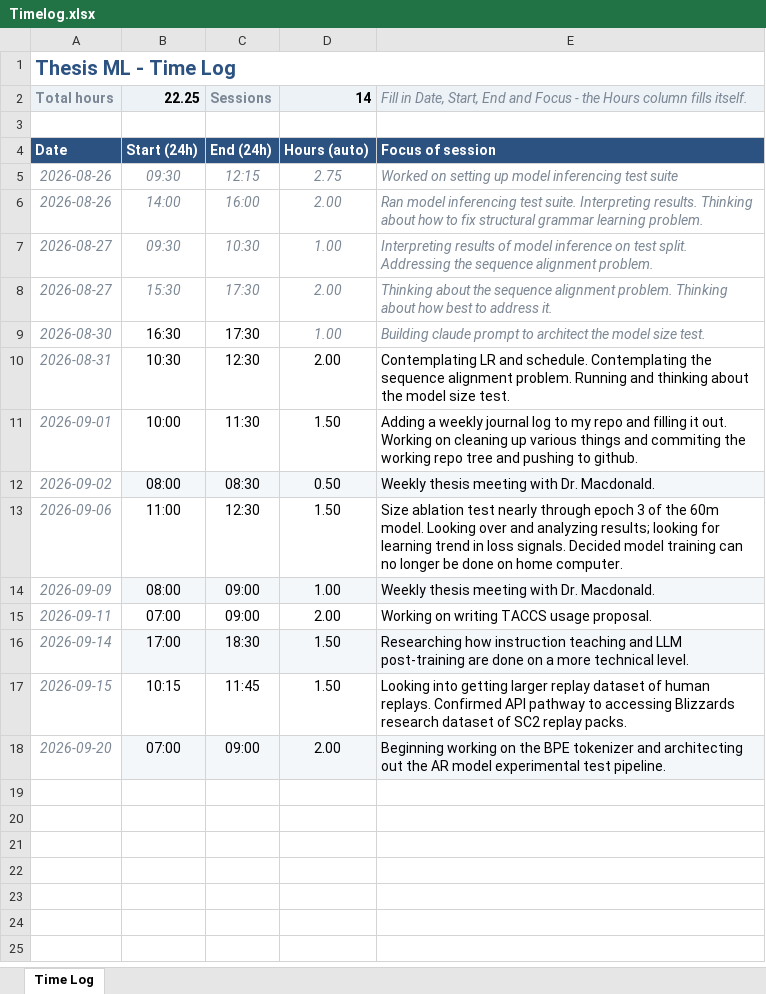
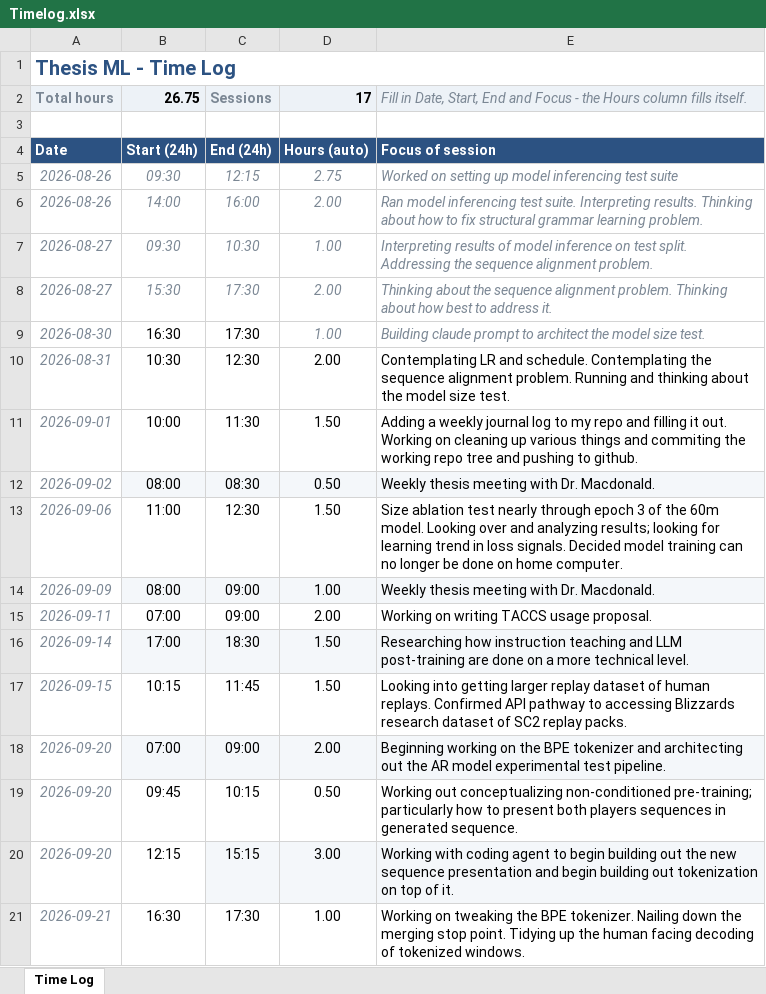
Before and after one commit to mataeo-eh/Thesis_ML, an Excel workbook: Timelog.xlsx, sheet Time Log, drawn as a sheet; values as stored, in another font and other column widths than the file's, no borders; the diff names each change by its address in the sheet, - before the commit and + after, or states it on an @@ line.

Commit message:
Add joint sequence and BPE inspection preview

```diff
--- a/Timelog.xlsx (sheet Time Log)
+++ b/Timelog.xlsx (sheet Time Log)
-B2: 22.25
+B2: 26.75
-D2: 14
+D2: 17
+row 19: 2026-09-20 | 09:45 | 10:15 | 0.50 | Working out conceptualizing non-conditioned pre-training; particularly how to present both players sequences in generated sequence.
+row 20: 2026-09-20 | 12:15 | 15:15 | 3.00 | Working with coding agent to begin building out the new sequence presentation and begin building out tokenization on top of it.
+row 21: 2026-09-21 | 16:30 | 17:30 | 1.00 | Working on tweaking the BPE tokenizer. Nailing down the merging stop point. Tidying up the human facing decoding of tokenized windows.
```
Also changed, not shown: 34 other files.
